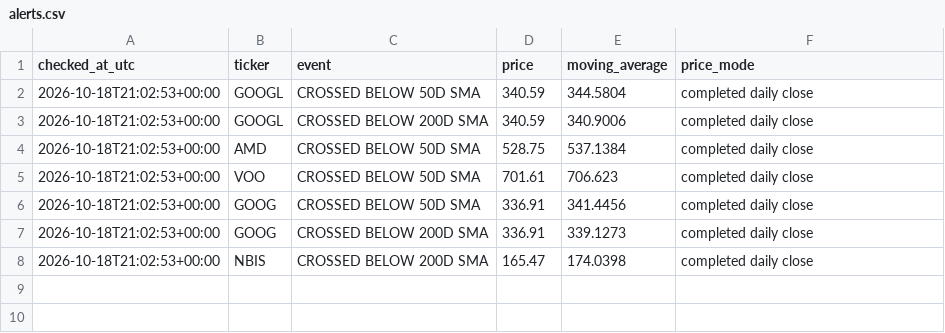
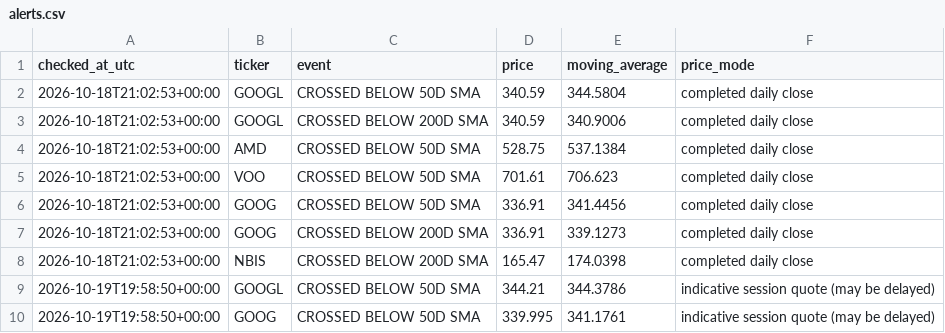
Before and after one commit to kmkrishnakant68-beep/stockpilot-cloud, a CSV file: stockpilot_data/alerts.csv, drawn as a sheet.

```diff
--- a/stockpilot_data/alerts.csv
+++ b/stockpilot_data/alerts.csv
@@ -8 +8,3 @@ checked_at_utc,ticker,event,price,moving_average,price_mode
 2026-10-18T21:02:53+00:00,NBIS,CROSSED BELOW 200D SMA,165.47,174.0398,completed daily close
+2026-10-19T19:58:50+00:00,GOOGL,CROSSED BELOW 50D SMA,344.21,344.3786,indicative session quote (may be delayed)
+2026-10-19T19:58:50+00:00,GOOG,CROSSED BELOW 50D SMA,339.995,341.1761,indicative session quote (may be delayed)
```
Also changed, not shown: stockpilot_data/latest_signals.csv, 6 other files.
